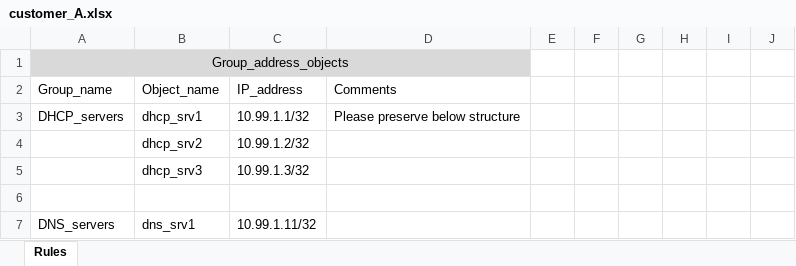
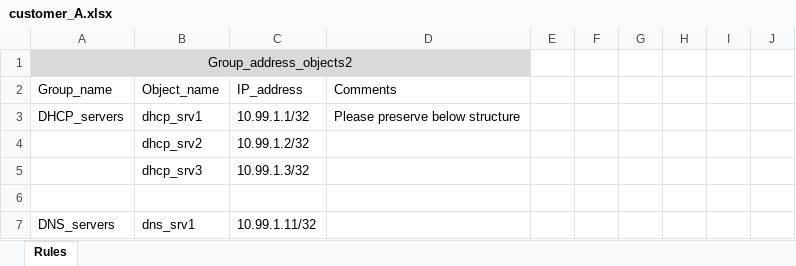
Before and after one commit to pawel80-dev/IaC-PA-customer-rules, an Excel workbook: customer_rules/customer_A.xlsx, sheet Rules, drawn as a sheet; only a part is shown; values as stored, in another font and other column widths than the file's, no borders; the diff names each change by its address in the sheet, - before the commit and + after, or states it on an @@ line.

Commit message:
pa_rules_v11

```diff
--- a/customer_rules/customer_A.xlsx (sheet Rules)
+++ b/customer_rules/customer_A.xlsx (sheet Rules)
-A1: Group_address_objects
+A1: Group_address_objects2
```
